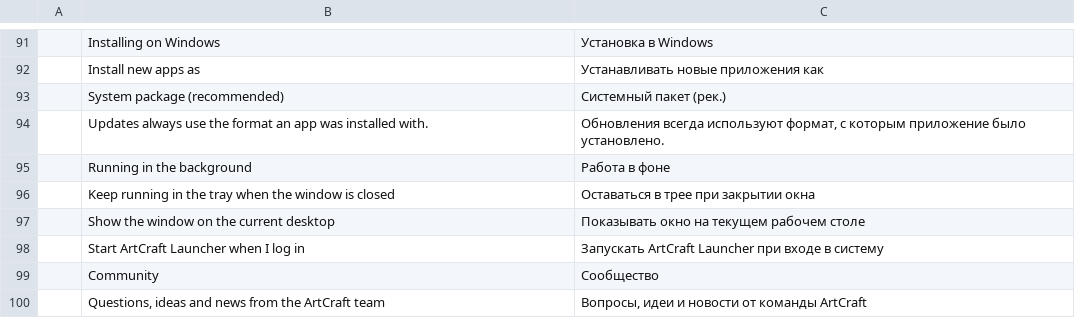
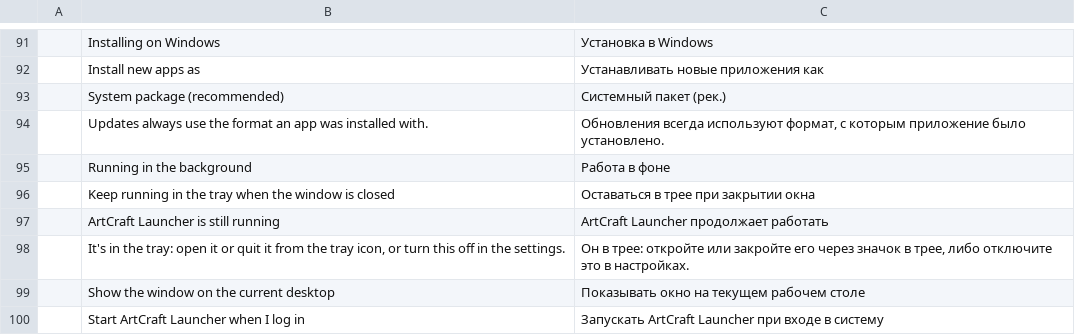
Before and after one commit to tpawley2001/craft-launcher, a TSV file: crates/ui-egui/src/i18n/ru.tsv, drawn as a sheet; only a part is shown, gaps mark what is left out; the shorter side is filled out with more unchanged rows.

Commit message:
Say once, the first time, that closing the window keeps the launcher in the tray (#376)
The close button parks the launcher in the tray by design, but to
someone who doesn't know that, a window that vanishes with nothing to
show for it looks hung, and the reports end with killing the process
(#45, #215).

The first time the window closes to the tray, a system notification
says the launcher is still running, that it's in the tray, and that
Settings can turn this off. `LauncherUi::hidden_to_tray` sends it
through the host and records it in `Settings::tray_hint_shown`, so it
happens once per install. The desktop shell calls it from the
close-request path only, for both ways of going to the tray; a window
hidden from the tray icon, or started hidden at login, gets no hint.

Two strings, with rows in all ten complete catalogs. A UI test checks
the hint is sent once and recorded.

Co-authored-by: YangXZ2008 <141027290+YangXZ2008@users.noreply.github.com>
Co-authored-by: Brandon Thomas <echelon@gmail.com>

```diff
--- a/crates/ui-egui/src/i18n/ru.tsv
+++ b/crates/ui-egui/src/i18n/ru.tsv
@@ -96,2 +96,4 @@
 	Keep running in the tray when the window is closed	Оставаться в трее при закрытии окна
+	ArtCraft Launcher is still running	ArtCraft Launcher продолжает работать
+	It's in the tray: open it or quit it from the tray icon, or turn this off in the settings.	Он в трее: откройте или закройте его через значок в трее, либо отключите это в настройках.
 	Show the window on the current desktop	Показывать окно на текущем рабочем столе
```
Also changed, not shown: crates/ui-egui/src/i18n/de.tsv, crates/ui-egui/src/i18n/fr.tsv, 11 other files.
